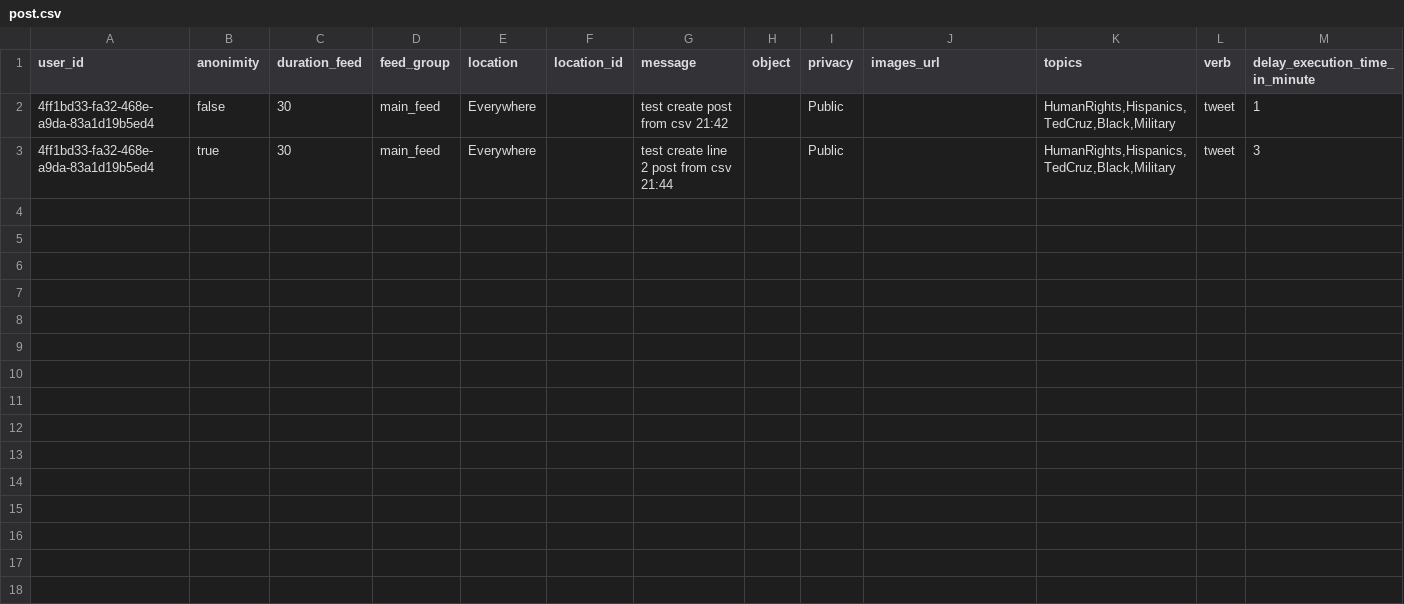
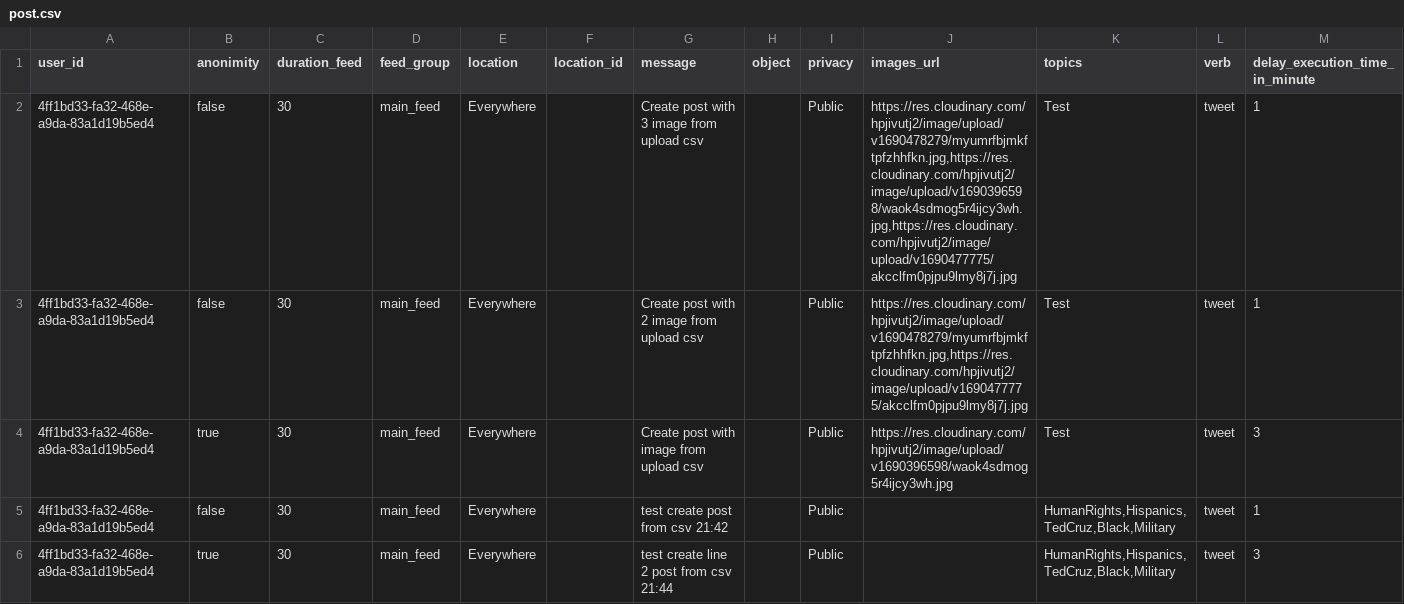
Before and after one commit to BetterSocial/admin-system, a CSV file: public/post.csv, drawn as a sheet.

Commit message:
fix: upload images

```diff
--- a/public/post.csv
+++ b/public/post.csv
@@ -1,2 +1,5 @@
 user_id,anonimity,duration_feed,feed_group,location,location_id,message,object,privacy,images_url,topics,verb,delay_execution_time_in_minute
+4ff1bd33-fa32-468e-a9da-83a1d19b5ed4,false,30,main_feed,Everywhere,,Create post with 3 image from upload csv,,Public,"https://res.cloudinary.com/hpjivutj2/image/upload/v1690478279/myumrfbjmkftpfzhhfkn.jpg,https://res.cloudinary.com/hpjivutj2/image/upload/v1690396598/waok4sdmog5r4ijcy3wh.jpg,https://res.cloudinary.com/hpjivutj2/image/upload/v1690477775/akcclfm0pjpu9lmy8j7j.jpg","Test",tweet,1
+4ff1bd33-fa32-468e-a9da-83a1d19b5ed4,false,30,main_feed,Everywhere,,Create post with 2 image from upload csv,,Public,"https://res.cloudinary.com/hpjivutj2/image/upload/v1690478279/myumrfbjmkftpfzhhfkn.jpg,https://res.cloudinary.com/hpjivutj2/image/upload/v1690477775/akcclfm0pjpu9lmy8j7j.jpg","Test",tweet,1
+4ff1bd33-fa32-468e-a9da-83a1d19b5ed4,true,30,main_feed,Everywhere,,Create post with image from upload csv,,Public,https://res.cloudinary.com/hpjivutj2/image/upload/v1690396598/waok4sdmog5r4ijcy3wh.jpg,"Test",tweet,3
 4ff1bd33-fa32-468e-a9da-83a1d19b5ed4,false,30,main_feed,Everywhere,,test create post from csv 21:42,,Public,,"HumanRights,Hispanics,TedCruz,Black,Military",tweet,1
```
Also changed, not shown: 1 other file.
